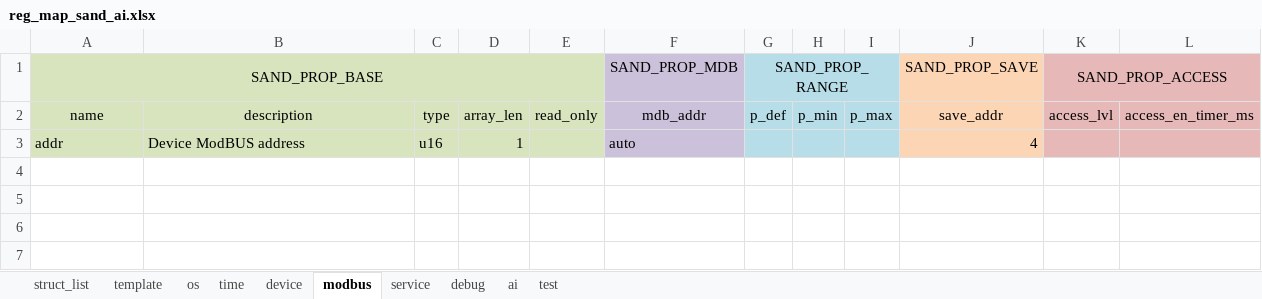
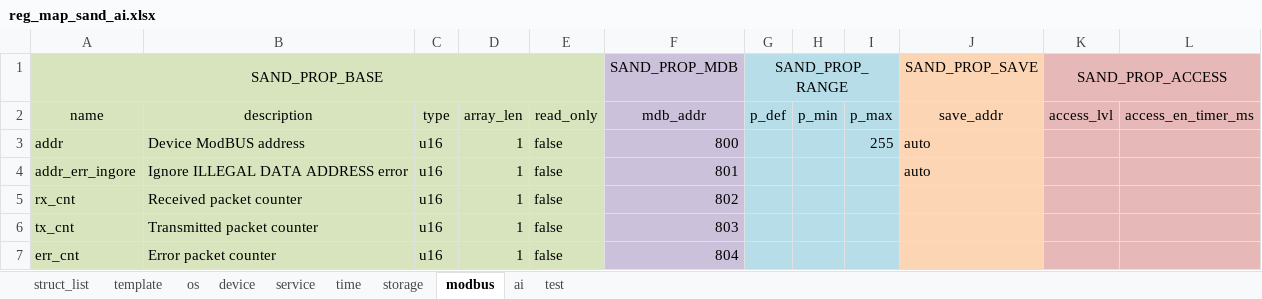
Before and after one commit to Airat91/SAND, an Excel workbook: generator/input/reg_maps/reg_map_sand_ai.xlsx, sheet modbus, drawn as a sheet; values as stored, in another font and other column widths than the file's, no borders; the diff names each change by its address in the sheet, - before the commit and + after, or states it on an @@ line.

Commit message:
SAND-AI reg_map reorginised

```diff
--- a/generator/input/reg_maps/reg_map_sand_ai.xlsx (sheet modbus)
+++ b/generator/input/reg_maps/reg_map_sand_ai.xlsx (sheet modbus)
-sheet tab: debug
+sheet tab: storage
@@ sheet tab order changed: struct_list | template | os | device | service | time | storage | modbus | ai | test @@
-E3: (empty)
+E3: false
-F3 (SAND_PROP_MDB): auto
+F3 (SAND_PROP_MDB): 800
-I3: (empty)
+I3: 255
-J3 (SAND_PROP_SAVE): 4
+J3 (SAND_PROP_SAVE): auto
+row 4: addr_err_ingore | Ignore ILLEGAL DATA ADDRESS error | u16 | 1 | false | 801 |  |  |  | auto
+row 5: rx_cnt | Received packet counter | u16 | 1 | false | 802
+row 6: tx_cnt | Transmitted packet counter | u16 | 1 | false | 803
+row 7: err_cnt | Error packet counter | u16 | 1 | false | 804
```
Also changed, not shown: sheet storage, sheet os, sheet time, sheet device, sheet test, sheet service, 2 more sheets, 3 other files.
